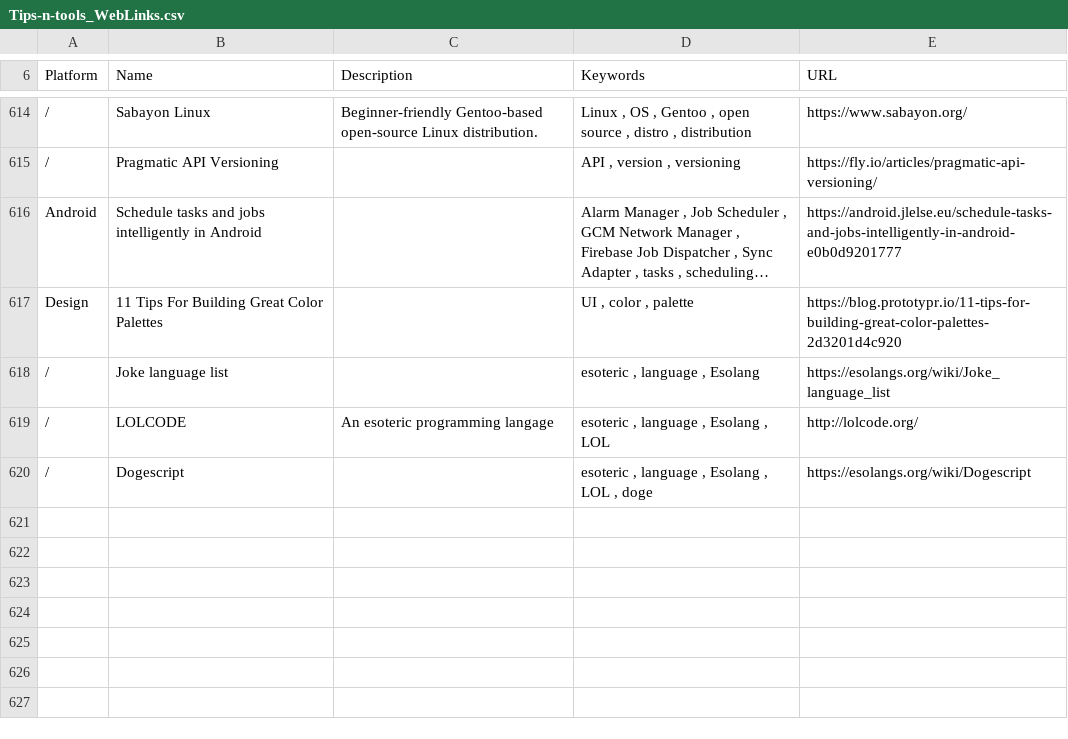
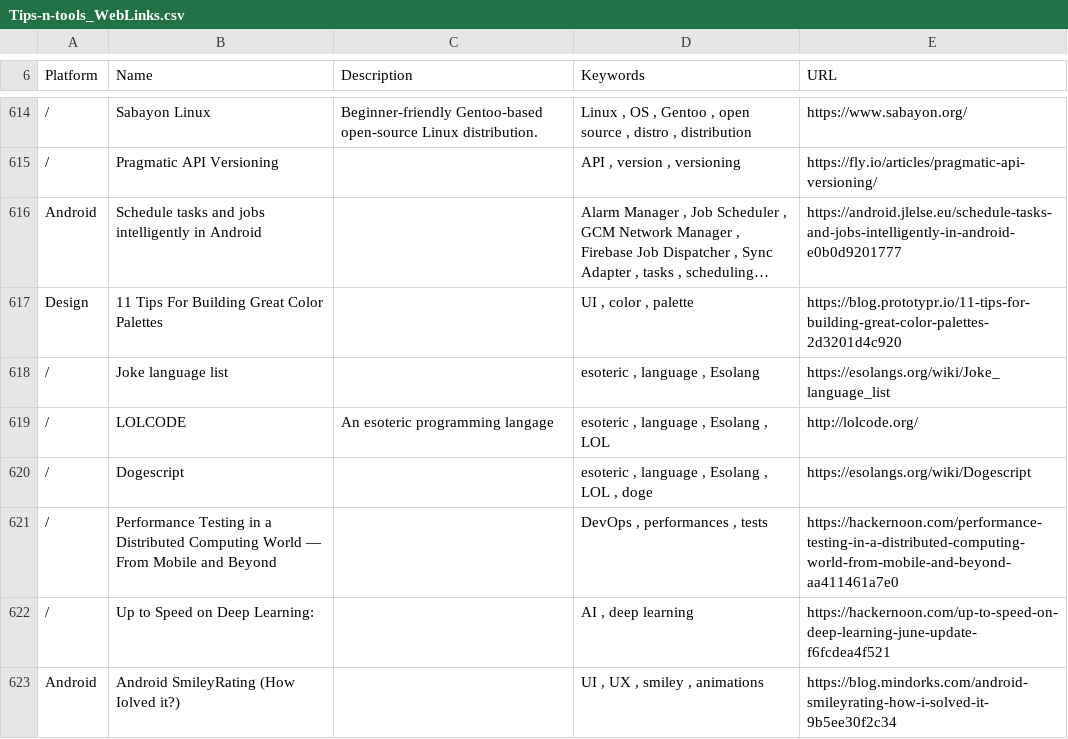
Before and after one commit to vaginessa/Tips-n-tools, a CSV file: webz/Tips-n-tools_WebLinks.csv, drawn as a sheet; only a part is shown, gaps mark what is left out; long unchanged cells end in ….

Commit message:
chore: add references to tools for DevOps things and references to related-to-AI articles

```diff
--- a/webz/Tips-n-tools_WebLinks.csv
+++ b/webz/Tips-n-tools_WebLinks.csv
@@ -624 +624,4 @@ Design;11 Tips For Building Great Color Palettes;;UI , color , palette;https://b
 /;Dogescript;;esoteric , language , Esolang , LOL , doge;https://esolangs.org/wiki/Dogescript
+/;Performance Testing in a Distributed Computing World — From Mobile and Beyond;;DevOps , performances , tests;https://hackernoon.com/performance-testing-in-a-distributed-computing-world-from-mobile-and-beyond-aa411461a7e0
+/;Up to Speed on Deep Learning: ;;AI , deep learning;https://hackernoon.com/up-to-speed-on-deep-learning-june-update-f6fcdea4f521
+Android;Android SmileyRating (How Iolved it?);;UI , UX , smiley , animations;https://blog.mindorks.com/android-smileyrating-how-i-solved-it-9b5ee30f2c34
```
Also changed, not shown: toolz/Tips-n-tools_Tools.csv, 4 other files.
